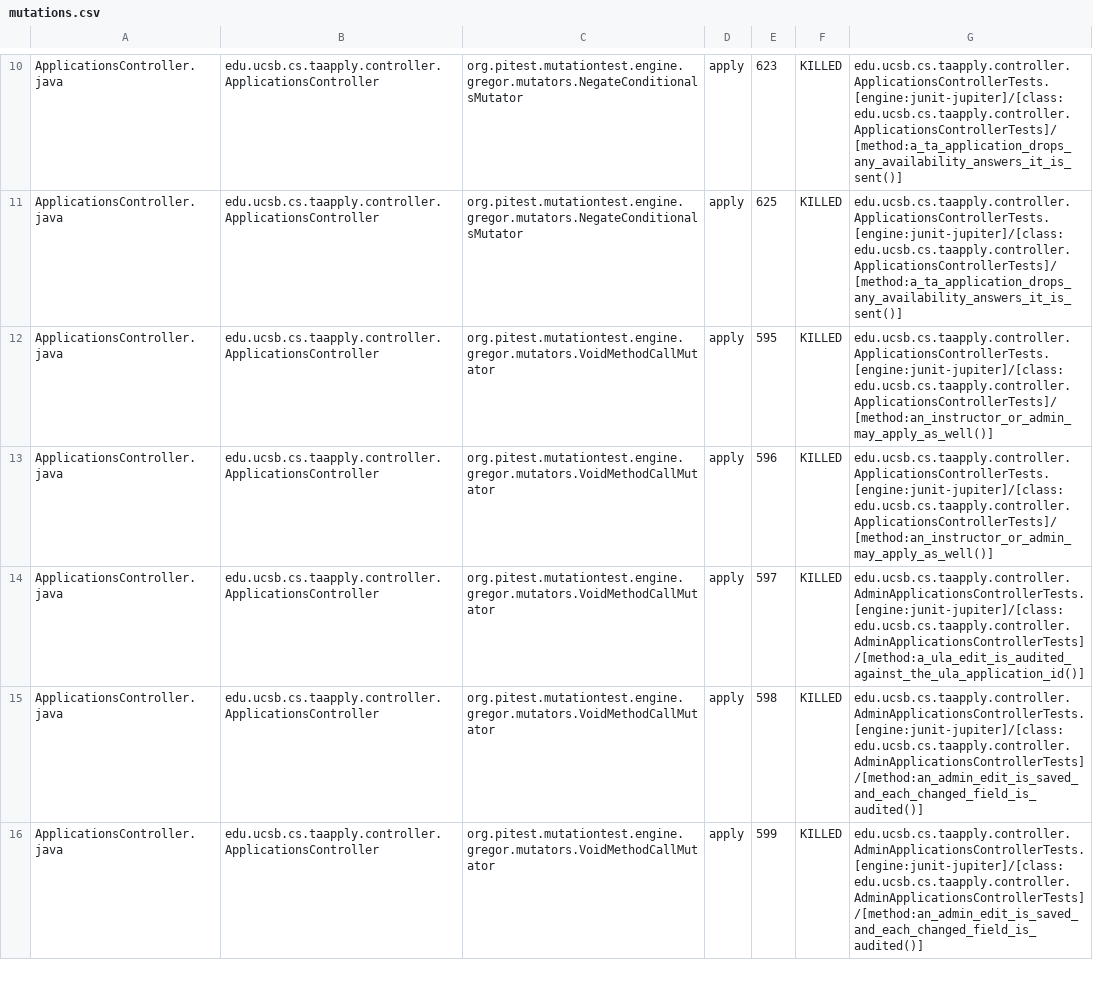
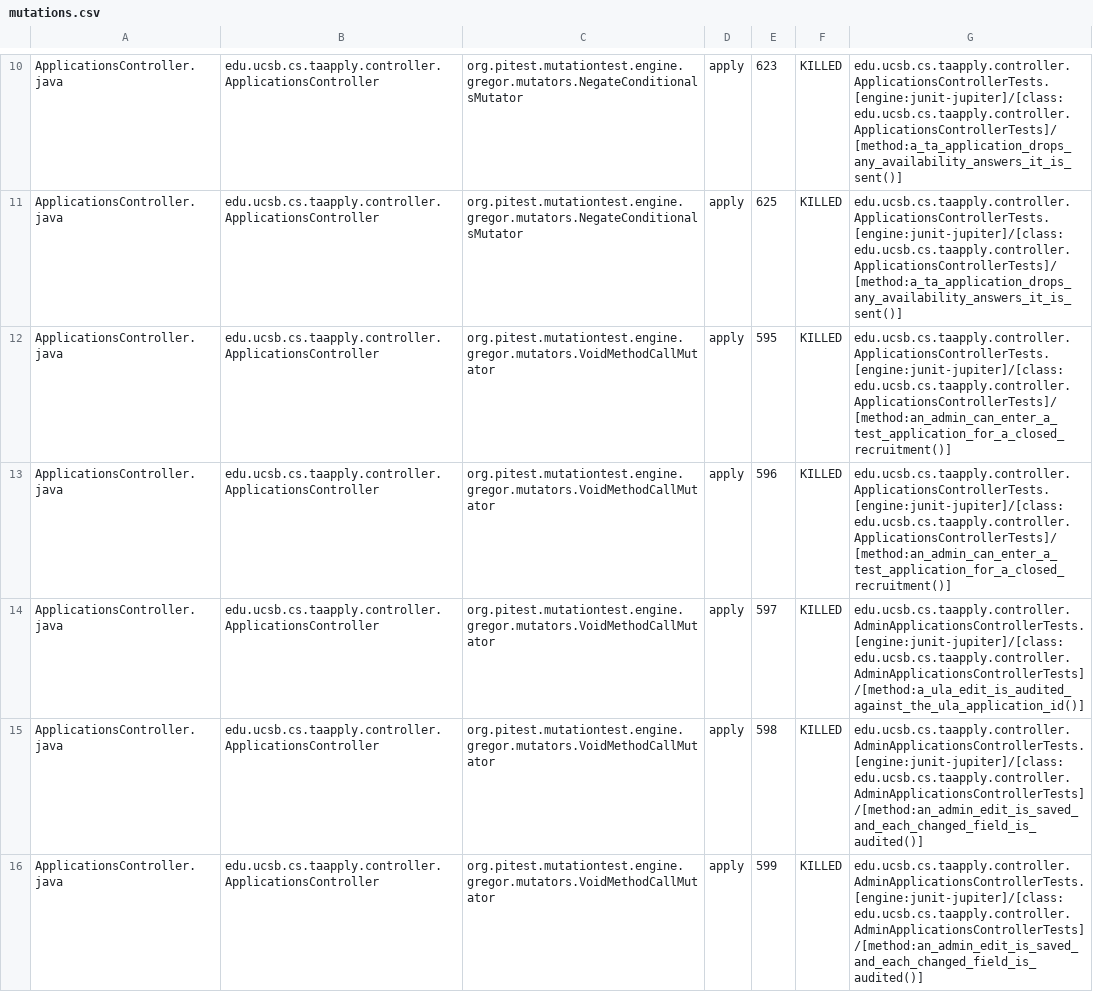
Before and after one commit to ucsb-cs156/proj-ta-apply, a CSV file: prs/154/pitest/mutations.csv, drawn as a sheet; only a part is shown, gaps mark what is left out; the diff covers the shown part only.

Commit message:
Deploying to gh-pages from @ ucsb-cs156/proj-ta-apply@a2613f33fa932ec63768e9427bd161ca7bd5a666 🚀

```diff
--- a/prs/154/pitest/mutations.csv
+++ b/prs/154/pitest/mutations.csv
@@ -11,4 +11,4 @@ ApplicationsController.java,edu.ucsb.cs.taapply.controller.ApplicationsControlle
 ApplicationsController.java,edu.ucsb.cs.taapply.controller.ApplicationsController,org.pitest.mutationtest.engine.gregor.mutators.NegateConditionalsMutator,apply,625,KILLED,edu.ucsb.cs.taapply.controller.ApplicationsControllerTests.[engine:junit-jupiter]/[class:edu.ucsb.cs.taapply.controller.ApplicationsControllerTests]/[method:a_ta_application_drops_any_availability_answers_it_is_sent()]
-ApplicationsController.java,edu.ucsb.cs.taapply.controller.ApplicationsController,org.pitest.mutationtest.engine.gregor.mutators.VoidMethodCallMutator,apply,595,KILLED,edu.ucsb.cs.taapply.controller.ApplicationsControllerTests.[engine:junit-jupiter]/[class:edu.ucsb.cs.taapply.controller.ApplicationsControllerTests]/[method:an_instructor_or_admin_may_apply_as_well()]
-ApplicationsController.java,edu.ucsb.cs.taapply.controller.ApplicationsController,org.pitest.mutationtest.engine.gregor.mutators.VoidMethodCallMutator,apply,596,KILLED,edu.ucsb.cs.taapply.controller.ApplicationsControllerTests.[engine:junit-jupiter]/[class:edu.ucsb.cs.taapply.controller.ApplicationsControllerTests]/[method:an_instructor_or_admin_may_apply_as_well()]
+ApplicationsController.java,edu.ucsb.cs.taapply.controller.ApplicationsController,org.pitest.mutationtest.engine.gregor.mutators.VoidMethodCallMutator,apply,595,KILLED,edu.ucsb.cs.taapply.controller.ApplicationsControllerTests.[engine:junit-jupiter]/[class:edu.ucsb.cs.taapply.controller.ApplicationsControllerTests]/[method:an_admin_can_enter_a_test_application_for_a_closed_recruitment()]
+ApplicationsController.java,edu.ucsb.cs.taapply.controller.ApplicationsController,org.pitest.mutationtest.engine.gregor.mutators.VoidMethodCallMutator,apply,596,KILLED,edu.ucsb.cs.taapply.controller.ApplicationsControllerTests.[engine:junit-jupiter]/[class:edu.ucsb.cs.taapply.controller.ApplicationsControllerTests]/[method:an_admin_can_enter_a_test_application_for_a_closed_recruitment()]
 ApplicationsController.java,edu.ucsb.cs.taapply.controller.ApplicationsController,org.pitest.mutationtest.engine.gregor.mutators.VoidMethodCallMutator,apply,597,KILLED,edu.ucsb.cs.taapply.controller.AdminApplicationsControllerTests.[engine:junit-jupiter]/[class:edu.ucsb.cs.taapply.controller.AdminApplicationsControllerTests]/[method:a_ula_edit_is_audited_against_the_ula_application_id()]
```
Also changed, not shown: 81 edited cells elsewhere in this file, 53 other files.
